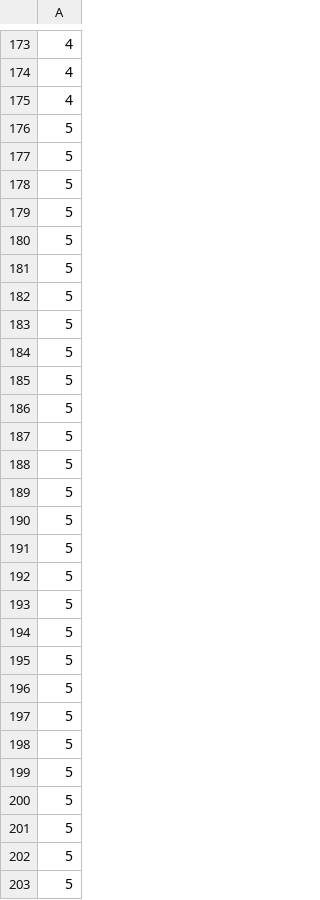
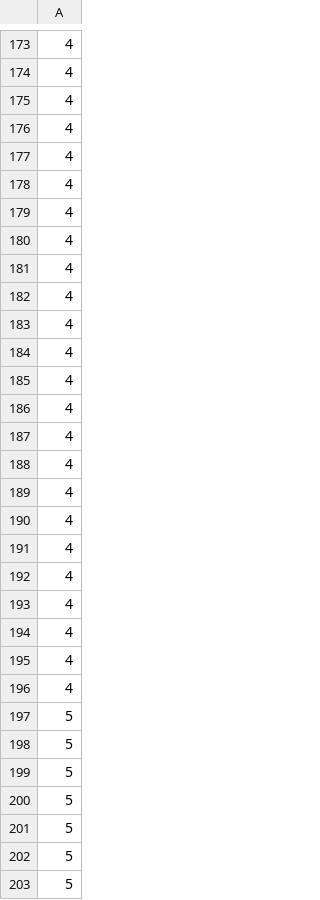
Before and after one commit to almakhann/diplom, a CSV file: Real-Time_v2/y.csv, drawn as a sheet; only a part is shown, gaps mark what is left out; the shorter side is filled out with more unchanged rows; the diff names each change by its address in the sheet, - before the commit and + after, or states it on an @@ line.

```diff
--- a/Real-Time_v2/y.csv
+++ b/Real-Time_v2/y.csv
+row 176: 4
+row 177: 4
+row 178: 4
+row 179: 4
+row 180: 4
+row 181: 4
+row 182: 4
+row 183: 4
+row 184: 4
+row 185: 4
+row 186: 4
+row 187: 4
+row 188: 4
+row 189: 4
+row 190: 4
+row 191: 4
+row 192: 4
+row 193: 4
+row 194: 4
+row 195: 4
+row 196: 4
```
Also changed, not shown: 24 other files.
